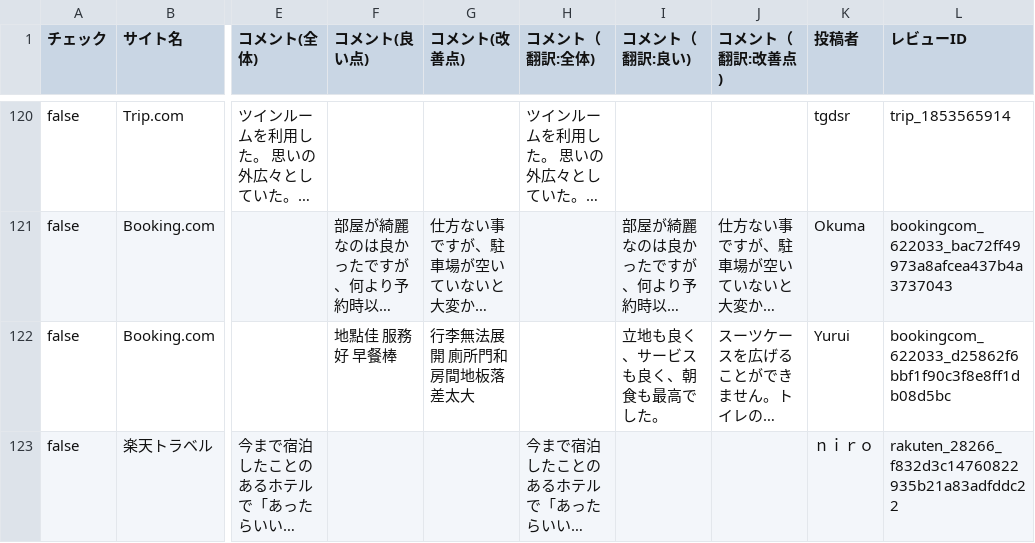
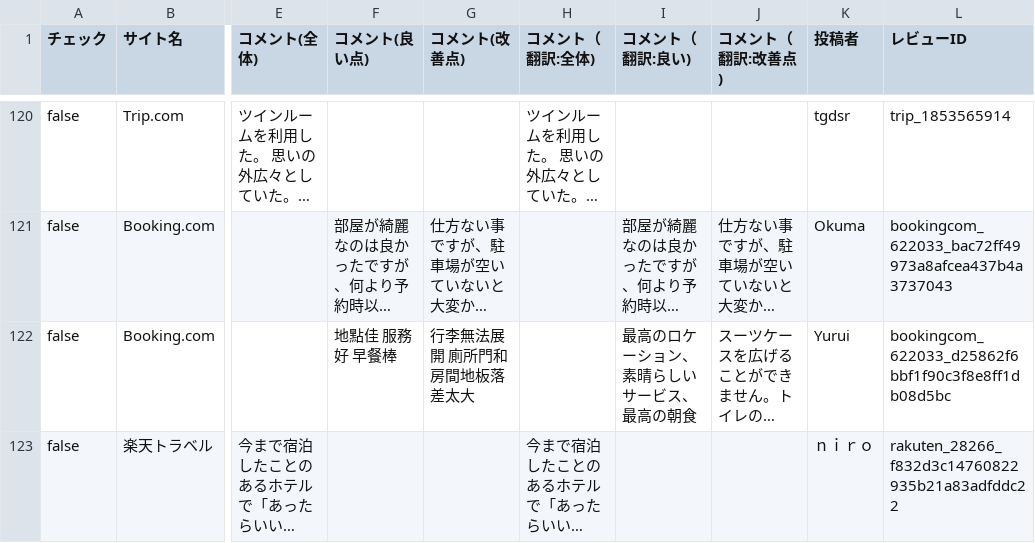
Before and after one commit to TAKAHASHIMITSUGU329/primechange-portal, a CSV file: データ/ホテル口コミデータ/comfort_narita_data.csv, drawn as a sheet; only a part is shown, gaps mark what is left out; long unchanged cells end in …; the diff covers the shown part only; the diff names each change by its address in the sheet, - before the commit and + after, or states it on an @@ line.

```diff
--- a/データ/ホテル口コミデータ/comfort_narita_data.csv
+++ b/データ/ホテル口コミデータ/comfort_narita_data.csv
-I122 (コメント（翻訳:良い)): 立地も良く、サービスも良く、朝食も最高でした。
+I122 (コメント（翻訳:良い)): 最高のロケーション、素晴らしいサービス、最高の朝食
```
Also changed, not shown: 18 edited cells elsewhere in this file, データ/ホテル口コミデータ/comfort_era_higashikanda_data.csv, データ/ホテル口コミデータ/comfort_hakata_data.csv, 46 other files.
